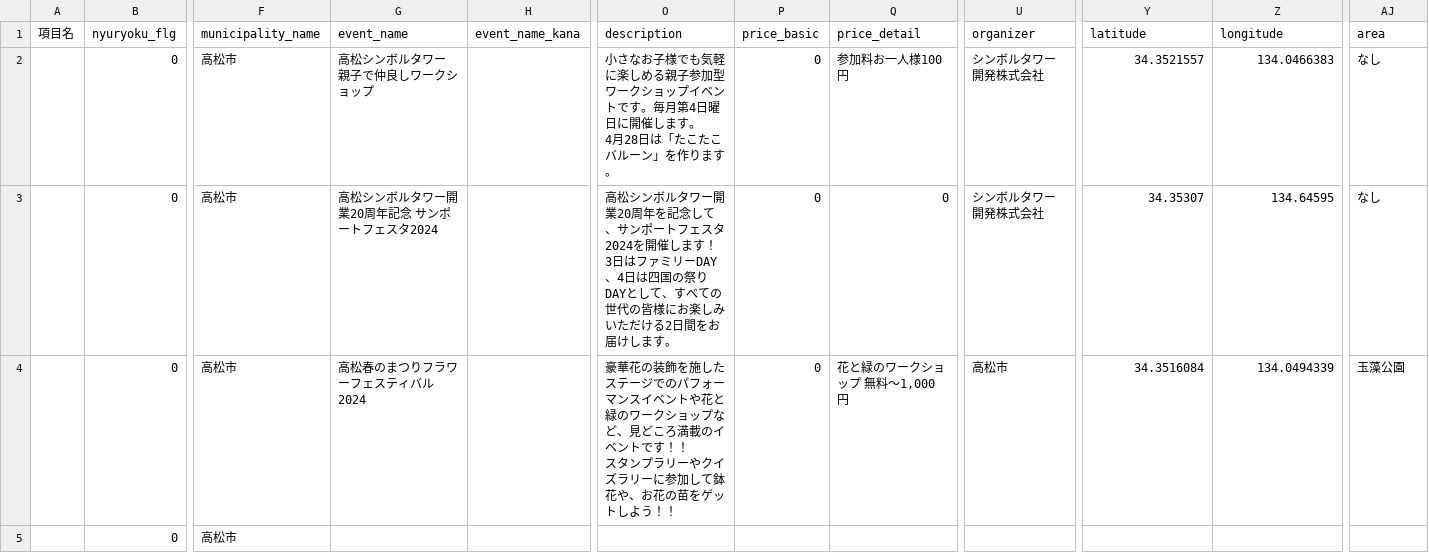
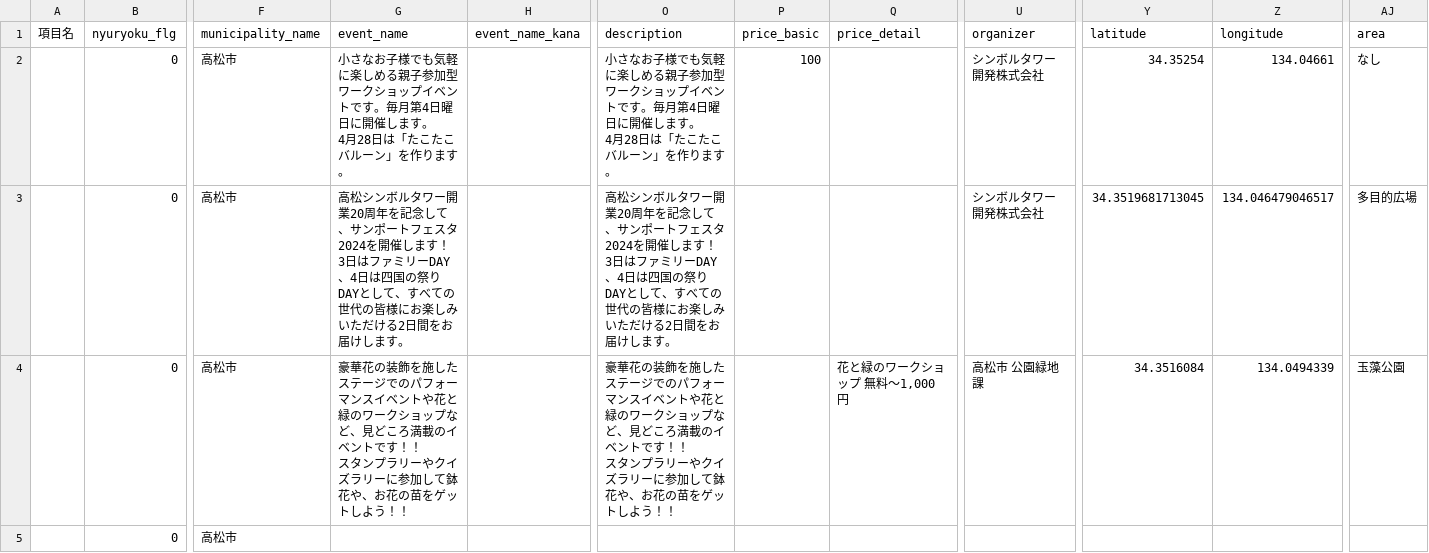
Before and after one commit to takamatsu-city/takamatsu-event-map, a CSV file: data.csv, drawn as a sheet; only a part is shown, gaps mark what is left out; the shorter side is filled out with more unchanged rows; ↵ is a line break in a cell; the diff covers the shown part only; the diff names each change by its address in the sheet, - before the commit and + after, or states it on an @@ line.

```diff
--- a/data.csv
+++ b/data.csv
-G2 (event_name): 高松シンボルタワー 親子で仲良しワークショップ
+G2 (event_name): 小さなお子様でも気軽に楽しめる親子参加型ワークショップイベントです。毎月第4日曜日に開催します。 ↵ 4月28日は「たこたこバルーン」を作ります。
-P2 (price_basic): 0
+P2 (price_basic): 100
-Q2 (price_detail): 参加料お一人様100円
+Q2 (price_detail): (empty)
-Y2 (latitude): 34.3521557
+Y2 (latitude): 34.35254
-Z2 (longitude): 134.0466383
+Z2 (longitude): 134.04661
-G3 (event_name): …業20周年記念 サンポートフェスタ2024
+G3 (event_name): …業20周年を記念して、サンポートフェスタ2024を開催します！ ↵ 3日はファミリーDAY、4日は四国の祭りDAYとして、すべての世代の皆様にお楽しみいただける2日間をお届けします。
-P3:P4 (price_basic): 0
+P3:P4 (price_basic): (empty)
-Q3 (price_detail): 0
+Q3 (price_detail): (empty)
-Y3 (latitude): 34.35307
+Y3 (latitude): 34.3519681713045
-Z3 (longitude): 134.64595
+Z3 (longitude): 134.046479046517
-AJ3 (area): なし
+AJ3 (area): 多目的広場
-G4 (event_name): 高松春のまつりフラワーフェスティバル2024
+G4 (event_name): 豪華花の装飾を施したステージでのパフォーマンスイベントや花と緑のワークショップなど、見どころ満載のイベントです！！ ↵ スタンプラリーやクイズラリーに参加して鉢花や、お花の苗をゲットしよう！！
-U4 (organizer): 高松市
+U4 (organizer): 高松市 公園緑地課
@@ row 14 moved to row 5: 0 @@
```
Also changed, not shown: 2 added rows, 2 removed rows, 1 moved row and 2 edited cells elsewhere in this file.
